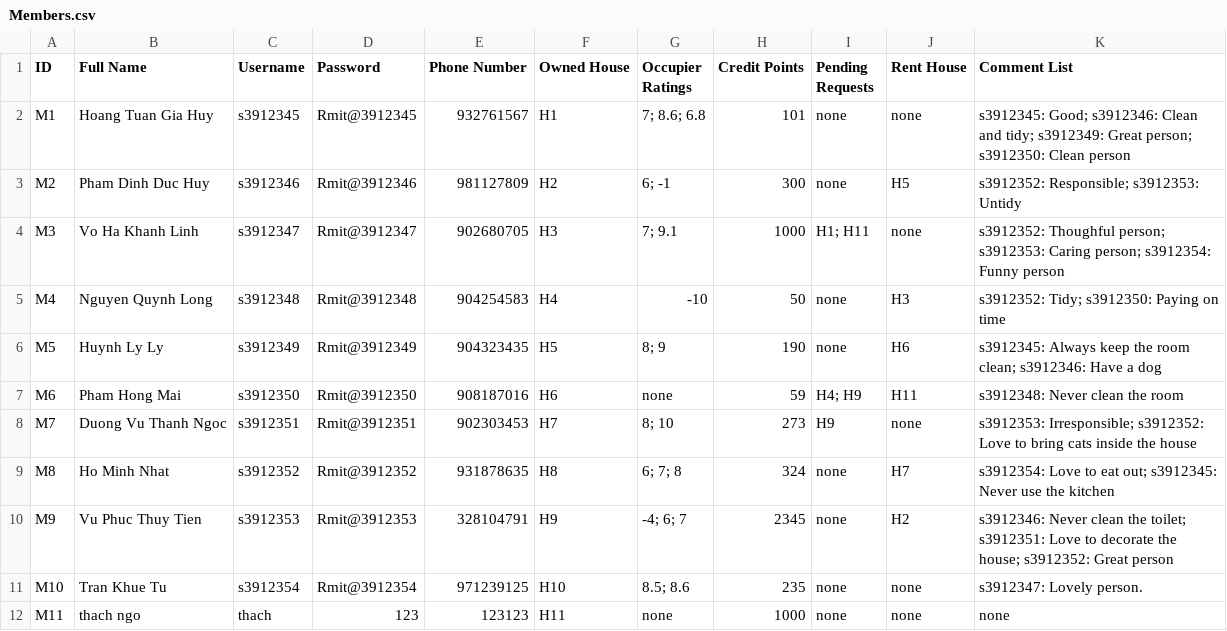
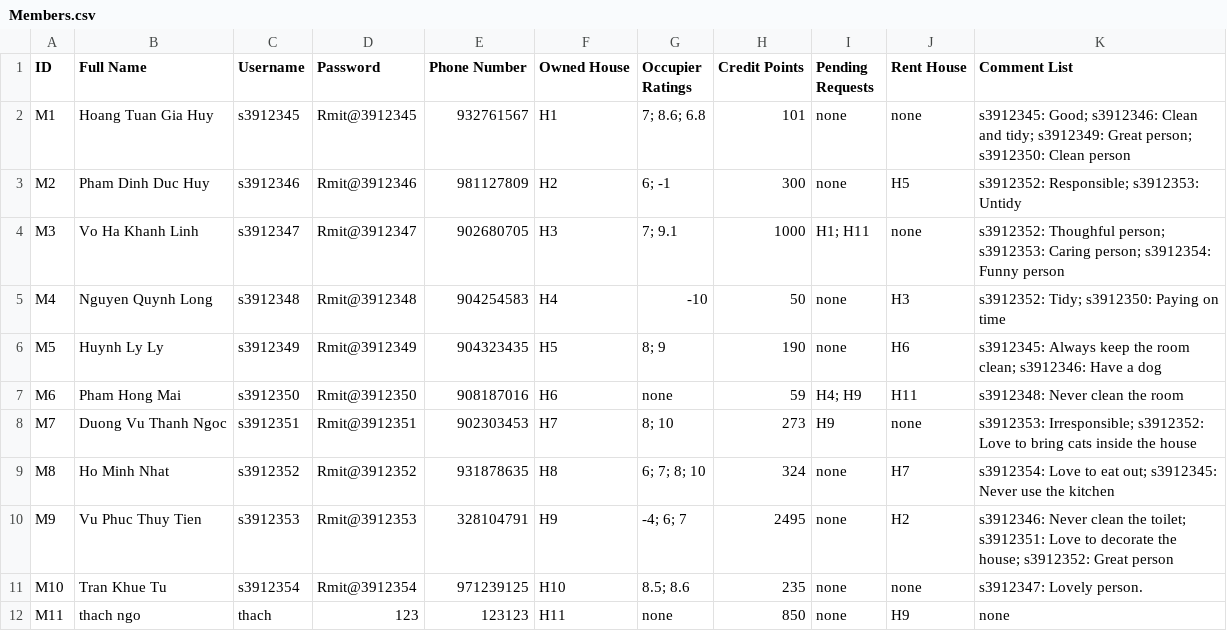
Before and after one commit to Ngoc-s3924496/EEET2482-COSC2082---Group-Assignment, a CSV file: Group_Project/Data/Members.csv, drawn as a sheet.

```diff
--- a/Group_Project/Data/Members.csv
+++ b/Group_Project/Data/Members.csv
@@ -8,5 +8,5 @@ M6,Pham Hong Mai,s3912350,Rmit@3912350,908187016,H6,none,59,H4; H9,H11,s3912348:
 M7,Duong Vu Thanh Ngoc,s3912351,Rmit@3912351,902303453,H7,8; 10,273,H9,none,s3912353: Irresponsible; s3912352: Love to bring cats inside the house
-M8,Ho Minh Nhat,s3912352,Rmit@3912352,931878635,H8,6; 7; 8,324,none,H7,s3912354: Love to eat out; s3912345: Never use the kitchen
-M9,Vu Phuc Thuy Tien,s3912353,Rmit@3912353,328104791,H9,-4; 6; 7,2345,none,H2,s3912346: Never clean the toilet; s3912351: Love to decorate the house; s3912352: Great person
+M8,Ho Minh Nhat,s3912352,Rmit@3912352,931878635,H8,6; 7; 8; 10,324,none,H7,s3912354: Love to eat out; s3912345: Never use the kitchen
+M9,Vu Phuc Thuy Tien,s3912353,Rmit@3912353,328104791,H9,-4; 6; 7,2495,none,H2,s3912346: Never clean the toilet; s3912351: Love to decorate the house; s3912352: Great person
 M10,Tran Khue Tu,s3912354,Rmit@3912354,971239125,H10,8.5; 8.6,235,none,none,s3912347: Lovely person.
-M11,thach ngo,thach,123,123123,H11,none,1000,none,none,none
+M11,thach ngo,thach,123,123123,H11,none,850,none,H9,none
```
Also changed, not shown: Group_Project/Data/Houses.csv, 2 other files.
